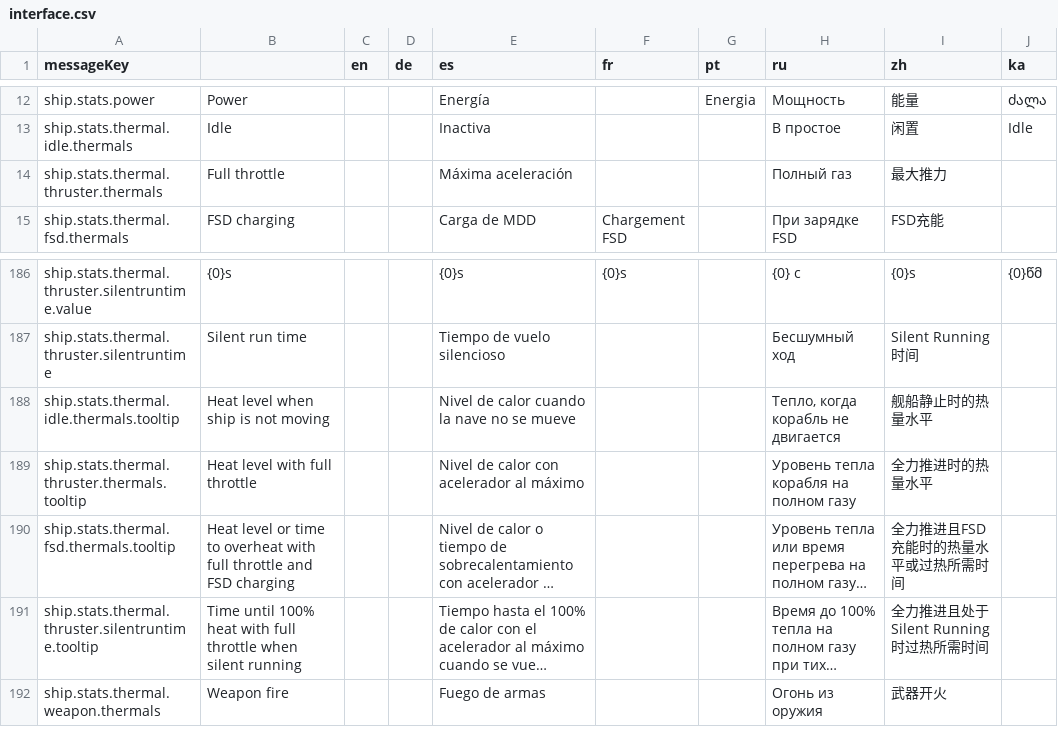
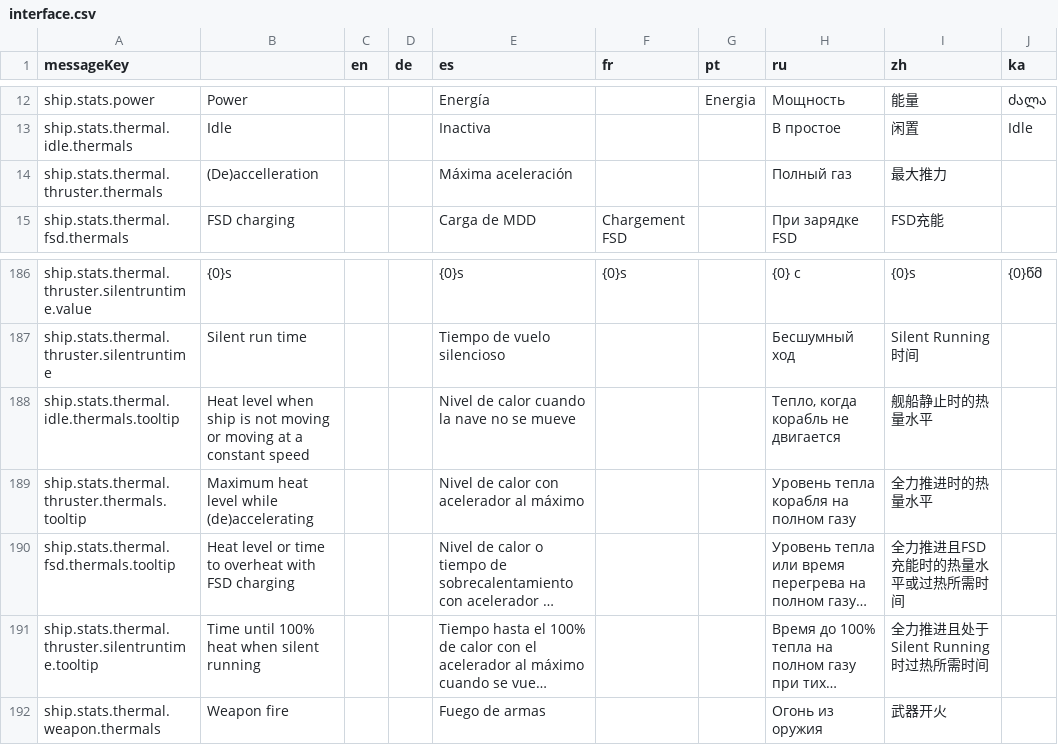
Before and after one commit to jixxed/ed-odyssey-materials-helper, a CSV file: application/src/main/resources/locale/ships/interface.csv, drawn as a sheet; only a part is shown, gaps mark what is left out; long unchanged cells end in …; the diff names each change by its address in the sheet, - before the commit and + after, or states it on an @@ line.

Commit message:
Update thermal tooltips/labels

```diff
--- a/application/src/main/resources/locale/ships/interface.csv
+++ b/application/src/main/resources/locale/ships/interface.csv
-B14: Full throttle
+B14: (De)accelleration
-B188: …not moving
+B188: …not moving or moving at a constant speed
-B189: Heat level with full throttle
+B189: Maximum heat level while (de)accelerating
-B190: …overheat with full throttle and FSD charging
+B190: …overheat with FSD charging
-B191: …100% heat with full throttle when silent…
+B191: …100% heat when silent…
```
